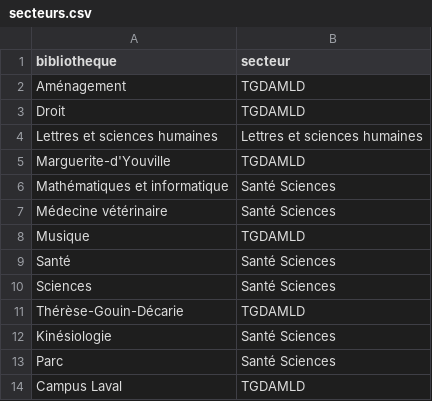
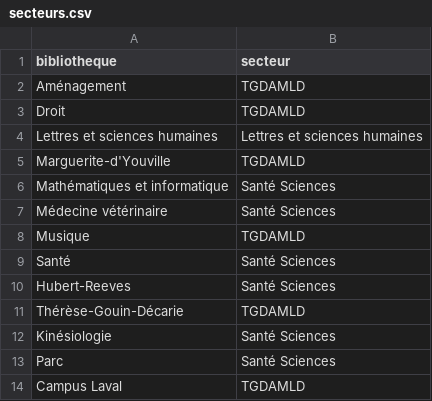
Before and after one commit to bibudem/donnees-gestion, a CSV file: manuel/donnees/secteurs.csv, drawn as a sheet.

```diff
--- a/manuel/donnees/secteurs.csv
+++ b/manuel/donnees/secteurs.csv
@@ -9,3 +9,3 @@ Musique;TGDAMLD
 Santé;Santé Sciences
-Sciences;Santé Sciences
+Hubert-Reeves;Santé Sciences
 Thérèse-Gouin-Décarie;TGDAMLD
```
Also changed, not shown: manuel/donnees/disciplines.csv.
